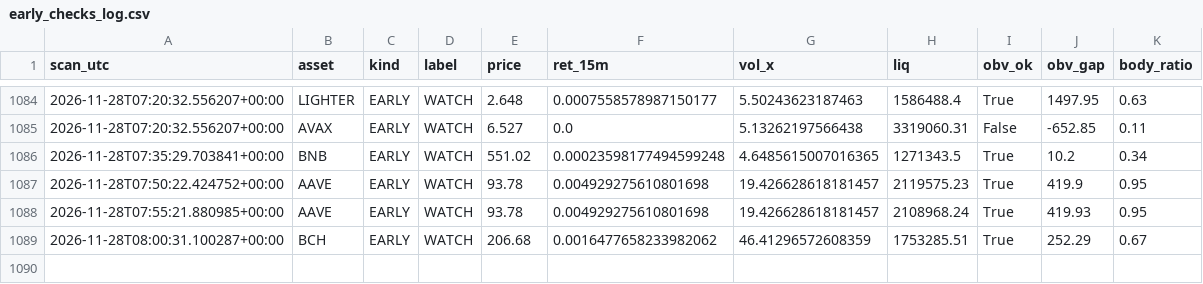
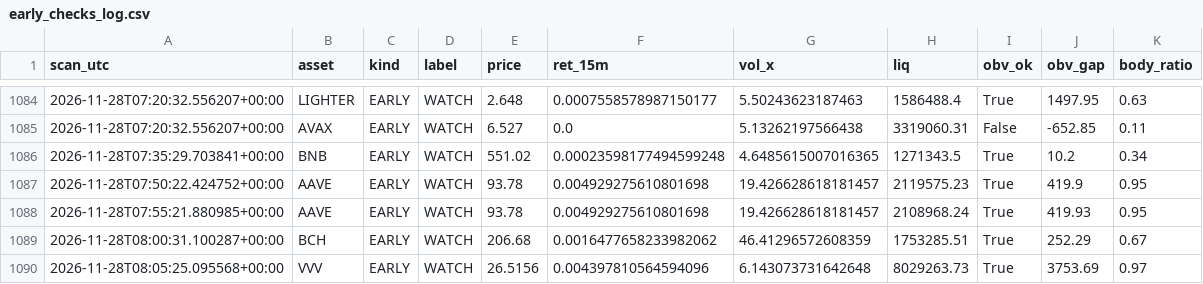
Before and after one commit to allenhuguley-glitch/cscan, a CSV file: early_checks_log.csv, drawn as a sheet; only a part is shown, gaps mark what is left out; the diff names each change by its address in the sheet, - before the commit and + after, or states it on an @@ line.

```diff
--- a/early_checks_log.csv
+++ b/early_checks_log.csv
+row 1090: 2026-11-28T08:05:25.095568+00:00 | VVV | EARLY | WATCH | 26.5156 | 0.004397810564594096 | 6.143073731642648 | 8029263.73 | True | 3753.69 | 0.97
```
Also changed, not shown: 6 other files.
